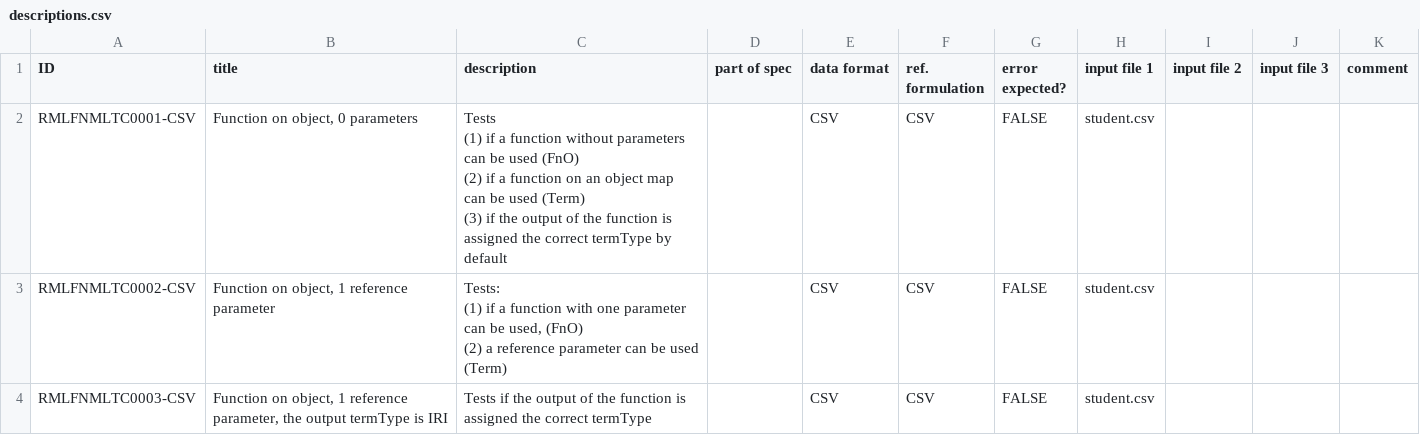
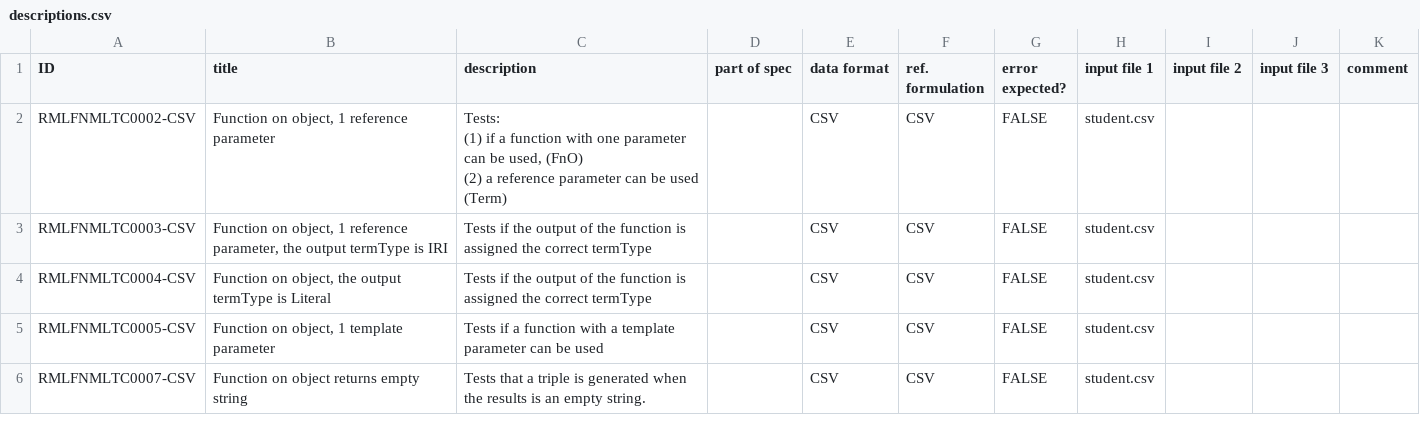
Before and after one commit to kg-construct/rml-fnml, a CSV file: test-cases/descriptions.csv, drawn as a sheet; only a part is shown; the shorter side is filled out with more unchanged rows.

```diff
--- a/test-cases/descriptions.csv
+++ b/test-cases/descriptions.csv
@@ -1,6 +1,2 @@
 ID,title,description,part of spec,data format,ref. formulation,error expected?,input file 1,input file 2,input file 3,comment
-RMLFNMLTC0001-CSV,"Function on object, 0 parameters","Tests
-(1) if a function without parameters can be used (FnO)
-(2) if a function on an object map can be used (Term)
-(3) if the output of the function is assigned the correct termType by default",,CSV,CSV,FALSE,student.csv,,,
 RMLFNMLTC0002-CSV,"Function on object, 1 reference parameter","Tests:
```
Also changed, not shown: test-cases/metadata.csv, 6 other files.
